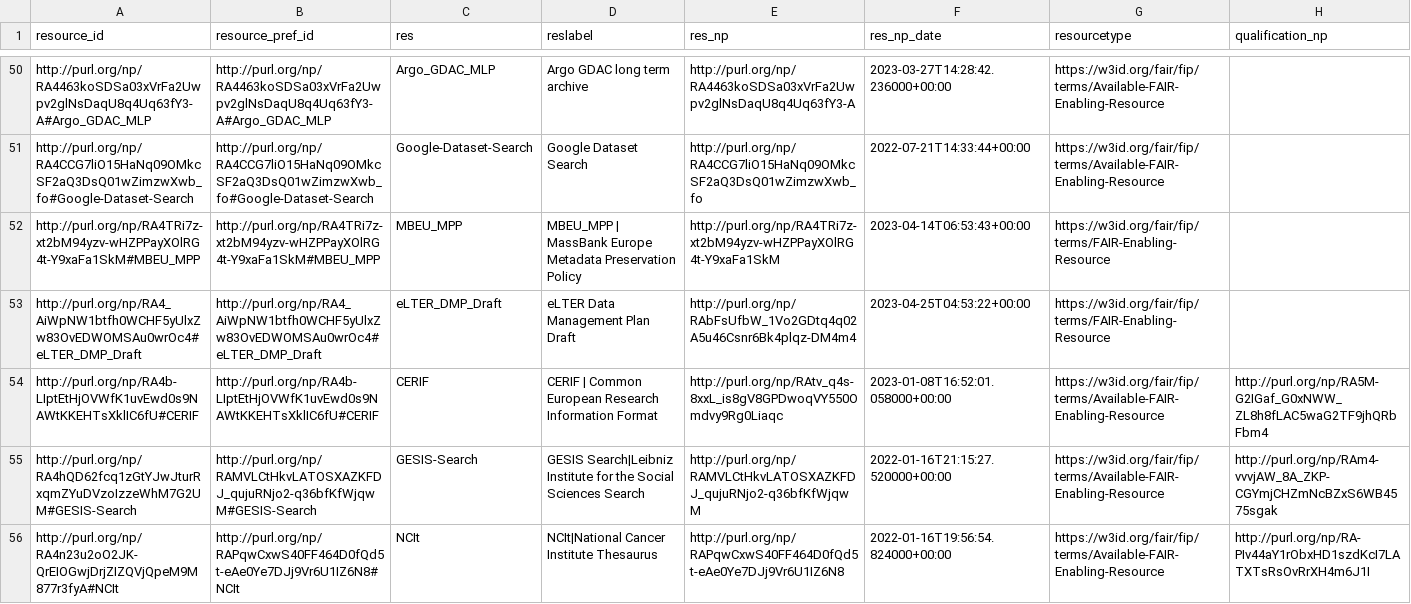
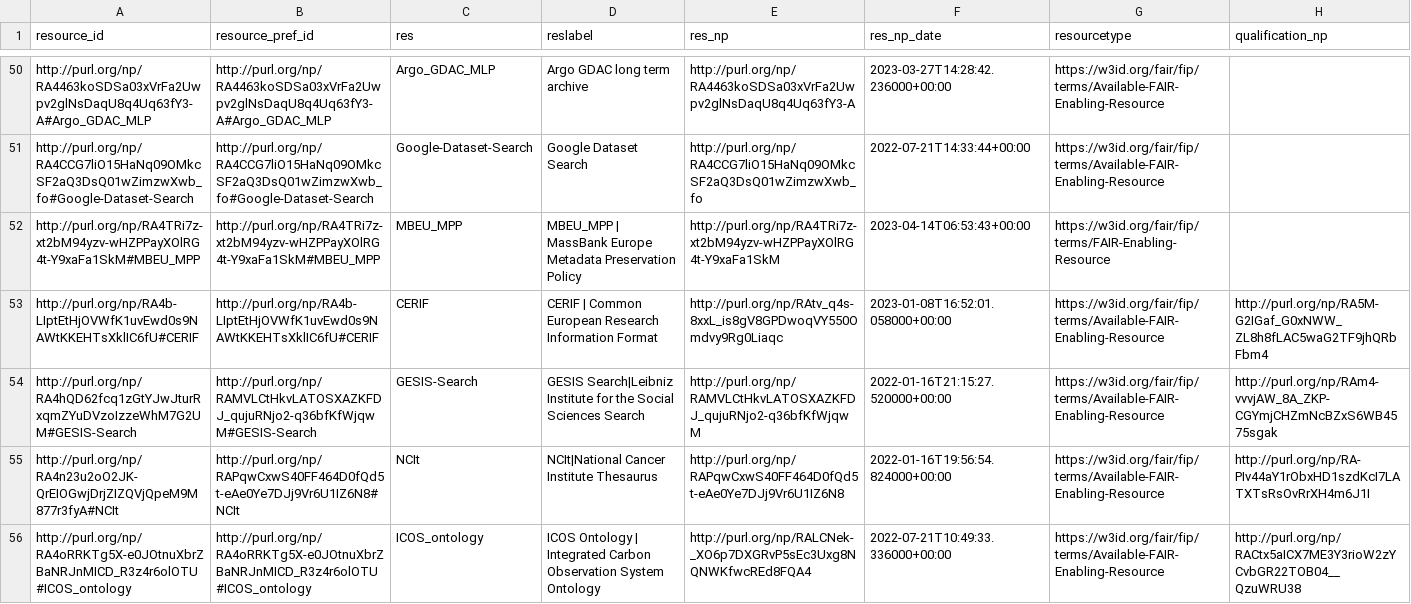
Before and after one commit to peta-pico/dsw-nanopub-api, a CSV file: tables/fer-ids.csv, drawn as a sheet; only a part is shown, gaps mark what is left out; the shorter side is filled out with more unchanged rows; the diff covers the shown part only; the diff names each change by its address in the sheet, - before the commit and + after, or states it on an @@ line.

Commit message:
Add tables

```diff
--- a/tables/fer-ids.csv
+++ b/tables/fer-ids.csv
-row 53: http://purl.org/np/RA4_AiWpNW1btfh0WCHF5yUlxZw83OvEDWOMSAu0wrOc4#eLTER_DMP_Draft | http://purl.org/np/RA4_AiWpNW1btfh0WCHF5yUlxZw83OvEDWOMSAu0wrOc4#eLTER_DMP_Draft | eLTER_DMP_Draft | eLTER Data Management Plan Draft | http://purl.org/np/RAbFsUfbW_1Vo2GDtq4q02A5u46Csnr6Bk4plqz-DM4m4 | 2023-04-25T04:53:22+00:00 | https://w3id.org/fair/fip/terms/FAIR-Enabling-Resource
```
Also changed, not shown: 9 removed rows elsewhere in this file.
